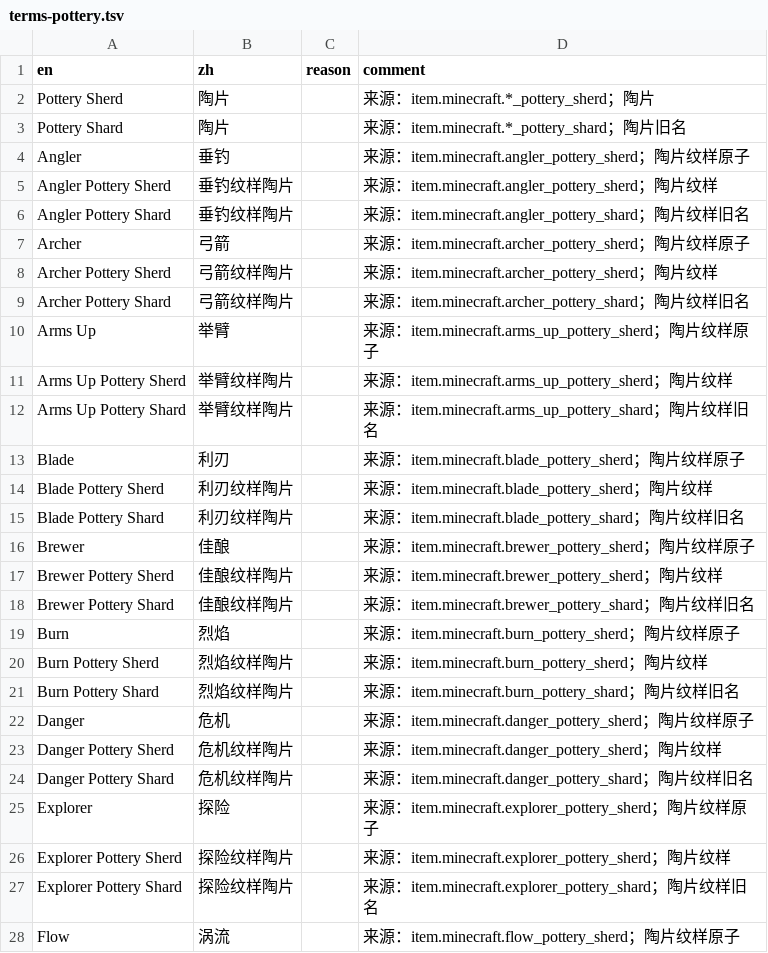
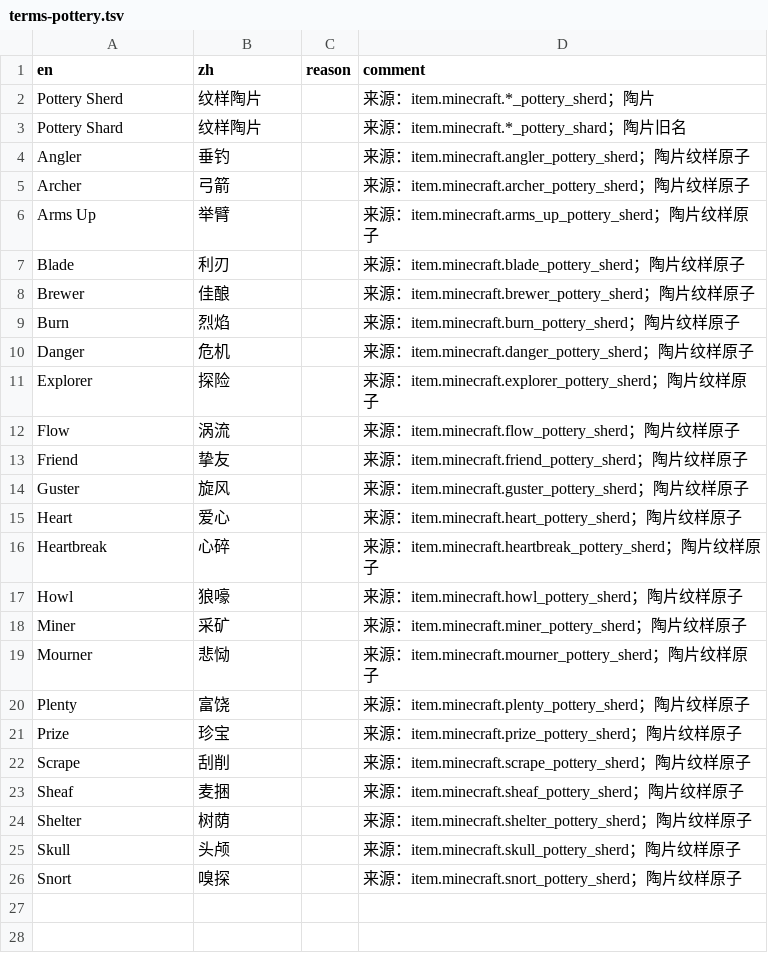
Before and after one commit to CFPAOrg/Glossary, a TSV file: Vanilla/terms/special/terms-pottery.tsv, drawn as a sheet; only a part is shown; the shorter side is filled out with more unchanged rows; the diff covers the shown part only.

```diff
--- a/Vanilla/terms/special/terms-pottery.tsv
+++ b/Vanilla/terms/special/terms-pottery.tsv
@@ -1,28 +1,12 @@
 en	zh	reason	comment
-Pottery Sherd	陶片		来源：item.minecraft.*_pottery_sherd；陶片
-Pottery Shard	陶片		来源：item.minecraft.*_pottery_shard；陶片旧名
+Pottery Sherd	纹样陶片		来源：item.minecraft.*_pottery_sherd；陶片
+Pottery Shard	纹样陶片		来源：item.minecraft.*_pottery_shard；陶片旧名
 Angler	垂钓		来源：item.minecraft.angler_pottery_sherd；陶片纹样原子
-Angler Pottery Sherd	垂钓纹样陶片		来源：item.minecraft.angler_pottery_sherd；陶片纹样
-Angler Pottery Shard	垂钓纹样陶片		来源：item.minecraft.angler_pottery_shard；陶片纹样旧名
 Archer	弓箭		来源：item.minecraft.archer_pottery_sherd；陶片纹样原子
-Archer Pottery Sherd	弓箭纹样陶片		来源：item.minecraft.archer_pottery_sherd；陶片纹样
-Archer Pottery Shard	弓箭纹样陶片		来源：item.minecraft.archer_pottery_shard；陶片纹样旧名
 Arms Up	举臂		来源：item.minecraft.arms_up_pottery_sherd；陶片纹样原子
-Arms Up Pottery Sherd	举臂纹样陶片		来源：item.minecraft.arms_up_pottery_sherd；陶片纹样
-Arms Up Pottery Shard	举臂纹样陶片		来源：item.minecraft.arms_up_pottery_shard；陶片纹样旧名
 Blade	利刃		来源：item.minecraft.blade_pottery_sherd；陶片纹样原子
-Blade Pottery Sherd	利刃纹样陶片		来源：item.minecraft.blade_pottery_sherd；陶片纹样
-Blade Pottery Shard	利刃纹样陶片		来源：item.minecraft.blade_pottery_shard；陶片纹样旧名
 Brewer	佳酿		来源：item.minecraft.brewer_pottery_sherd；陶片纹样原子
-Brewer Pottery Sherd	佳酿纹样陶片		来源：item.minecraft.brewer_pottery_sherd；陶片纹样
-Brewer Pottery Shard	佳酿纹样陶片		来源：item.minecraft.brewer_pottery_shard；陶片纹样旧名
 Burn	烈焰		来源：item.minecraft.burn_pottery_sherd；陶片纹样原子
-Burn Pottery Sherd	烈焰纹样陶片		来源：item.minecraft.burn_pottery_sherd；陶片纹样
-Burn Pottery Shard	烈焰纹样陶片		来源：item.minecraft.burn_pottery_shard；陶片纹样旧名
 Danger	危机		来源：item.minecraft.danger_pottery_sherd；陶片纹样原子
-Danger Pottery Sherd	危机纹样陶片		来源：item.minecraft.danger_pottery_sherd；陶片纹样
-Danger Pottery Shard	危机纹样陶片		来源：item.minecraft.danger_pottery_shard；陶片纹样旧名
 Explorer	探险		来源：item.minecraft.explorer_pottery_sherd；陶片纹样原子
-Explorer Pottery Sherd	探险纹样陶片		来源：item.minecraft.explorer_pottery_sherd；陶片纹样
-Explorer Pottery Shard	探险纹样陶片		来源：item.minecraft.explorer_pottery_shard；陶片纹样旧名
 Flow	涡流		来源：item.minecraft.flow_pottery_sherd；陶片纹样原子
```
Also changed, not shown: 30 removed rows elsewhere in this file, Vanilla/terms/special/terms-subtitles.tsv, Vanilla/terms/special/terms-trim.tsv, 19 other files.
